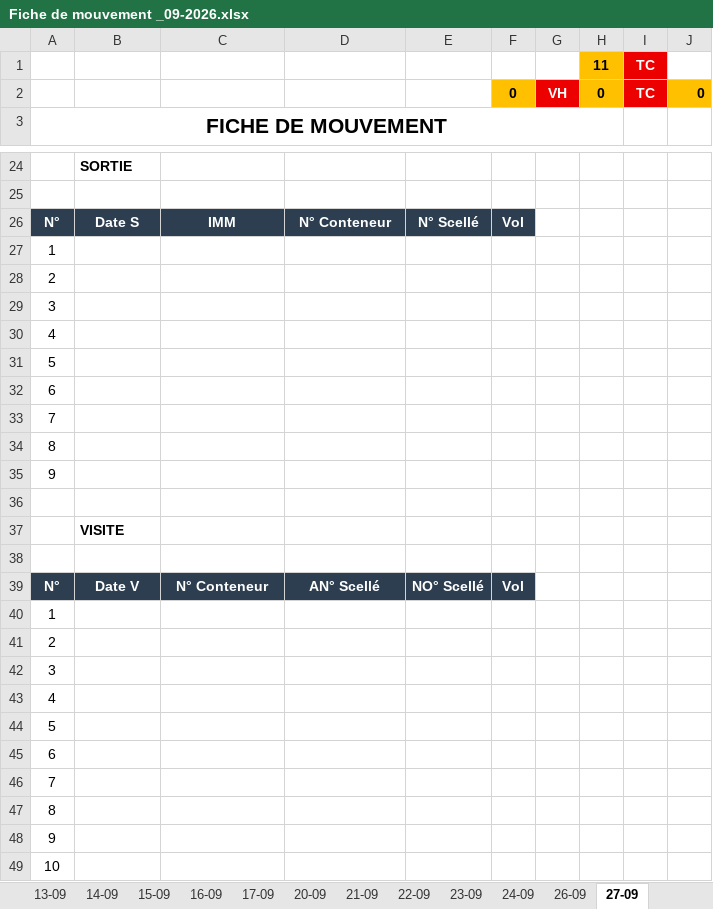
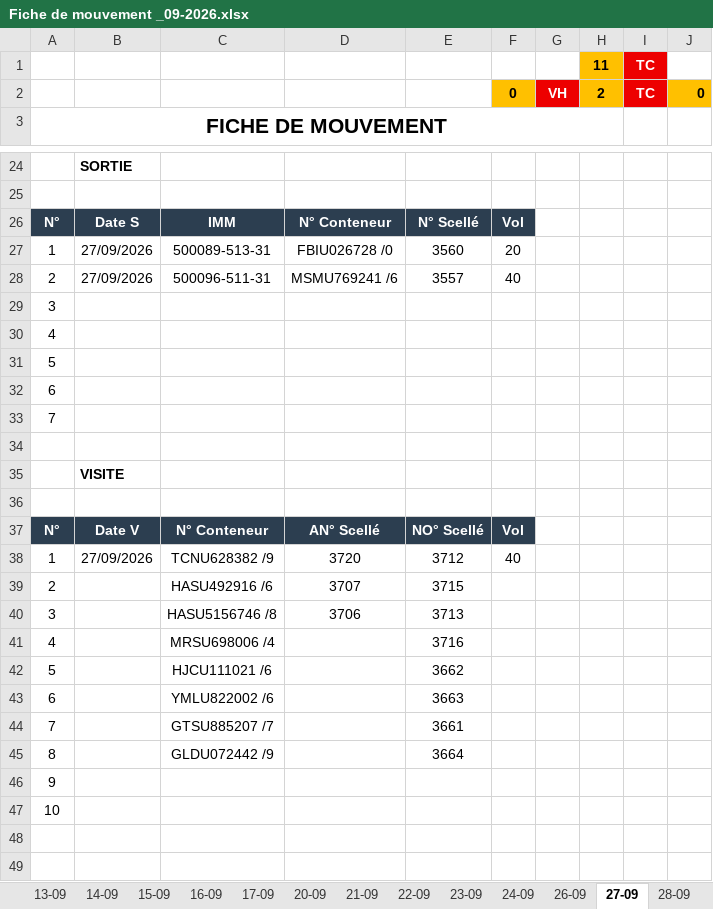
Before and after one commit to Mag2027pro/egs-conatainer-tracker-, an Excel workbook: Fiche de mouvement _09-2026.xlsx, sheet 27-09, drawn as a sheet; only a part is shown, gaps mark what is left out; values as stored, in another font and other column widths than the file's, no borders; charts and pictures not drawn; removed rows and columns are numbered as before the commit, all else as after; the diff names each change by its address in the sheet, - before the commit and + after, or states it on an @@ line.

```diff
--- a/Fiche de mouvement _09-2026.xlsx (sheet 27-09)
+++ b/Fiche de mouvement _09-2026.xlsx (sheet 27-09)
+sheet tab: 28-09
-H2: 0
+H2: 2
-row 27: 1
-row 28: 2
+row 27: 1 | 27/09/2026 | 500089-513-31 | FBIU026728 /0 | 3560 | 20
+row 28: 2 | 27/09/2026 | 500096-511-31 | MSMU769241 /6 | 3557 | 40
-row 34: 8
-row 35: 9
-row 40: 1
-row 41: 2
-row 42: 3
+row 38: 1 | 27/09/2026 | TCNU628382 /9 | 3720 | 3712 | 40
+row 39: 2 |  | HASU492916 /6 | 3707 | 3715
+row 40: 3 |  | HASU5156746 /8 | 3706 | 3713
-C41: (empty)
+C41: MRSU698006 /4
-E41: (empty)
+E41: 3716
-C42: (empty)
+C42: HJCU111021 /6
-E42: (empty)
+E42: 3662
-C43: (empty)
+C43: YMLU822002 /6
-E43: (empty)
+E43: 3663
-C44: (empty)
+C44: GTSU885207 /7
-E44: (empty)
+E44: 3661
-C45: (empty)
+C45: GLDU072442 /9
-E45: (empty)
+E45: 3664
```
Also changed, not shown: sheet DASHBOARD, sheet 17-09, formulas that keep their value, charts or pictures.
